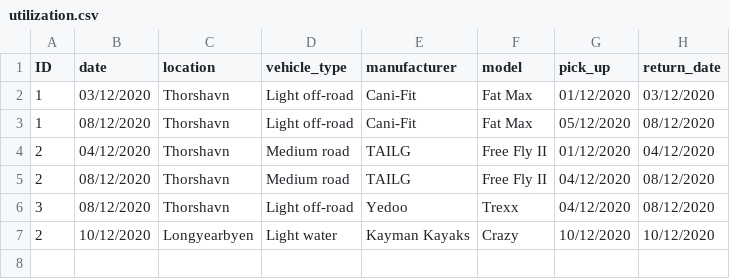
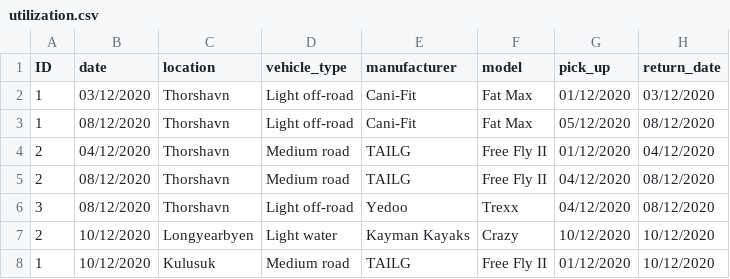
Before and after one commit to ThorRafnar/NaNAirCarRental, a CSV file: src/data_layer/data_files/utilization.csv, drawn as a sheet.

Commit message:
Vehicles now have to be checked when returing

```diff
--- a/src/data_layer/data_files/utilization.csv
+++ b/src/data_layer/data_files/utilization.csv
@@ -7 +7,2 @@ ID,date,location,vehicle_type,manufacturer,model,pick_up,return_date
 2,10/12/2020,Longyearbyen,Light water,Kayman Kayaks,Crazy,10/12/2020,10/12/2020
+1,10/12/2020,Kulusuk,Medium road,TAILG,Free Fly II,01/12/2020,10/12/2020
```
Also changed, not shown: src/data_layer/data_files/contracts.csv, src/data_layer/data_files/vehicle.csv, 7 other files.
